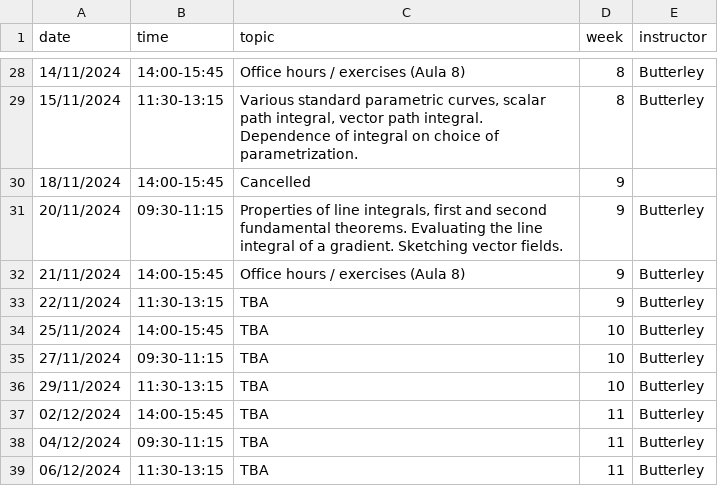
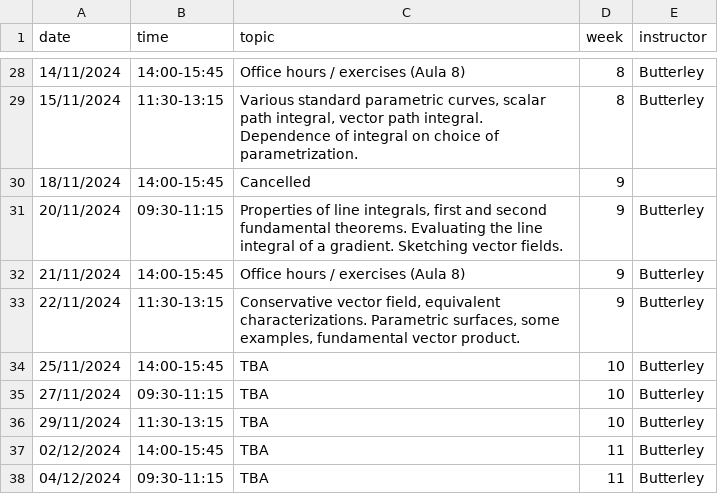
Before and after one commit to oliver-butterley/ma2-2024, a CSV file: data/diary.csv, drawn as a sheet; only a part is shown, gaps mark what is left out; the shorter side is filled out with more unchanged rows.

Commit message:
diary

```diff
--- a/data/diary.csv
+++ b/data/diary.csv
@@ -32,3 +32,3 @@ date,time,topic,week,instructor
 21/11/2024,14:00-15:45,Office hours / exercises (Aula 8),9,Butterley
-22/11/2024,11:30-13:15,TBA,9,Butterley
+22/11/2024,11:30-13:15,"Conservative vector field, equivalent characterizations. Parametric surfaces, some examples, fundamental vector product.",9,Butterley
 25/11/2024,14:00-15:45,TBA,10,Butterley
```
